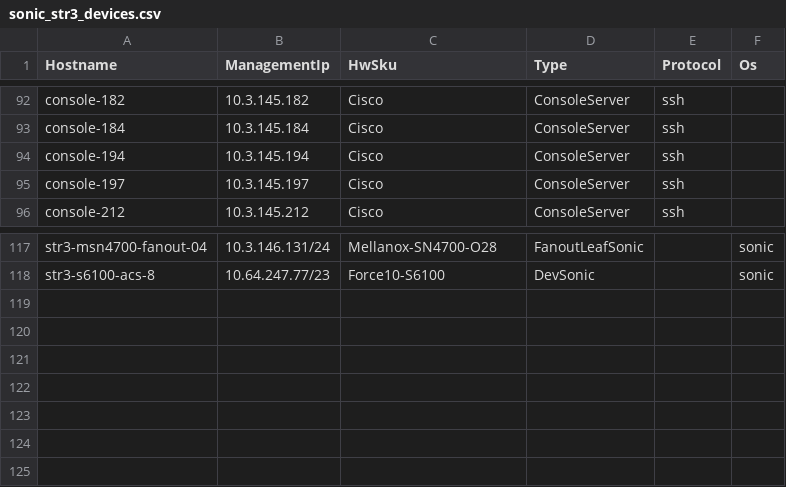
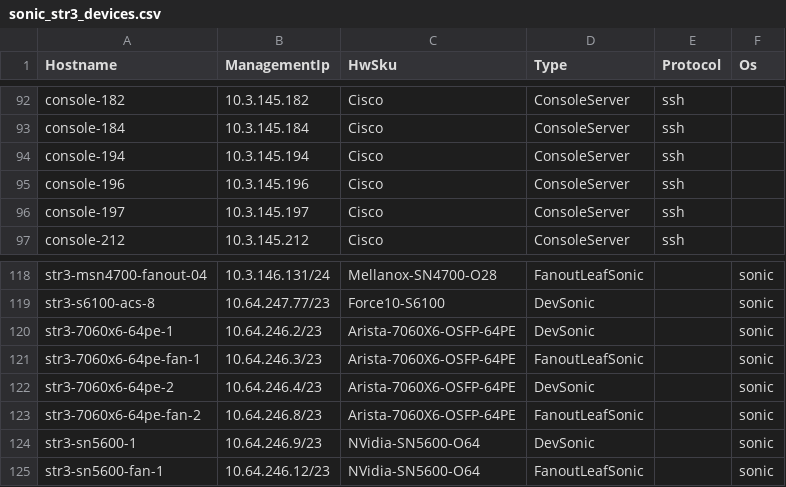
Before and after one commit to lolyu/sonic-mgmt, a CSV file: ansible/files/sonic_str3_devices.csv, drawn as a sheet; only a part is shown, gaps mark what is left out.

```diff
--- a/ansible/files/sonic_str3_devices.csv
+++ b/ansible/files/sonic_str3_devices.csv
@@ -94,2 +94,3 @@ console-184,10.3.145.184,Cisco,ConsoleServer,ssh,
 console-194,10.3.145.194,Cisco,ConsoleServer,ssh,
+console-196,10.3.145.196,Cisco,ConsoleServer,ssh,
 console-197,10.3.145.197,Cisco,ConsoleServer,ssh,
@@ -118 +119,7 @@ str3-msn4700-fanout-04,10.3.146.131/24,Mellanox-SN4700-O28,FanoutLeafSonic,,soni
 str3-s6100-acs-8,10.64.247.77/23,Force10-S6100,DevSonic,,sonic
+str3-7060x6-64pe-1,10.64.246.2/23,Arista-7060X6-OSFP-64PE,DevSonic,,sonic
+str3-7060x6-64pe-fan-1,10.64.246.3/23,Arista-7060X6-OSFP-64PE,FanoutLeafSonic,,sonic
+str3-7060x6-64pe-2,10.64.246.4/23,Arista-7060X6-OSFP-64PE,DevSonic,,sonic
+str3-7060x6-64pe-fan-2,10.64.246.8/23,Arista-7060X6-OSFP-64PE,FanoutLeafSonic,,sonic
+str3-sn5600-1,10.64.246.9/23,NVidia-SN5600-O64,DevSonic,,sonic
+str3-sn5600-fan-1,10.64.246.12/23,NVidia-SN5600-O64,FanoutLeafSonic,,sonic
```
Also changed, not shown: ansible/files/sonic_str3_console_links.csv, ansible/files/sonic_str3_links.csv, 1 other file.
